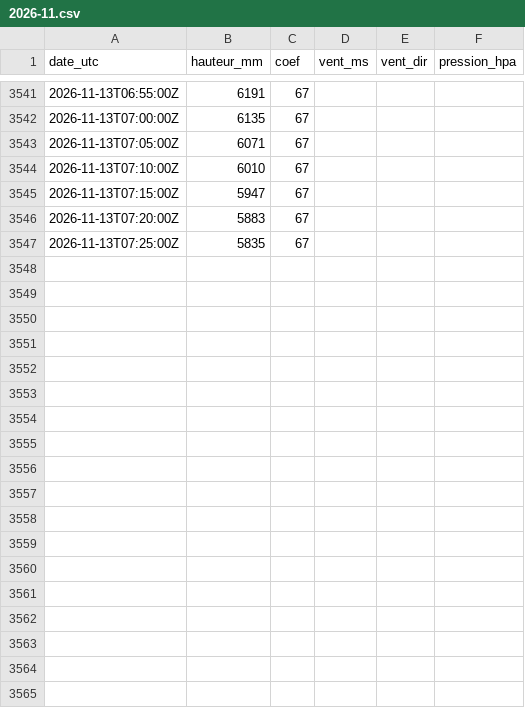
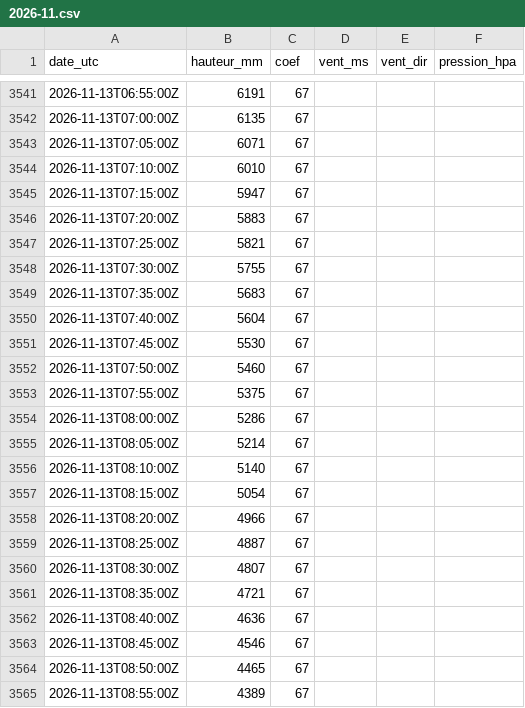
Before and after one commit to antreizh/hydraulne, a CSV file: data/maree-brest/2026-11.csv, drawn as a sheet; only a part is shown, gaps mark what is left out; the diff covers the shown part only.

```diff
--- a/data/maree-brest/2026-11.csv
+++ b/data/maree-brest/2026-11.csv
@@ -3546,2 +3546,20 @@ date_utc;hauteur_mm;coef;vent_ms;vent_dir;pression_hpa
 2026-11-13T07:20:00Z;5883;67;;;
-2026-11-13T07:25:00Z;5835;67;;;
+2026-11-13T07:25:00Z;5821;67;;;
+2026-11-13T07:30:00Z;5755;67;;;
+2026-11-13T07:35:00Z;5683;67;;;
+2026-11-13T07:40:00Z;5604;67;;;
+2026-11-13T07:45:00Z;5530;67;;;
+2026-11-13T07:50:00Z;5460;67;;;
+2026-11-13T07:55:00Z;5375;67;;;
+2026-11-13T08:00:00Z;5286;67;;;
+2026-11-13T08:05:00Z;5214;67;;;
+2026-11-13T08:10:00Z;5140;67;;;
+2026-11-13T08:15:00Z;5054;67;;;
+2026-11-13T08:20:00Z;4966;67;;;
+2026-11-13T08:25:00Z;4887;67;;;
+2026-11-13T08:30:00Z;4807;67;;;
+2026-11-13T08:35:00Z;4721;67;;;
+2026-11-13T08:40:00Z;4636;67;;;
+2026-11-13T08:45:00Z;4546;67;;;
+2026-11-13T08:50:00Z;4465;67;;;
+2026-11-13T08:55:00Z;4389;67;;;
```
Also changed, not shown: 32 added rows elsewhere in this file, data/maree-brest/pleines-basses-mers.csv, data/maree-guily-glaz/2026-11.csv, 5 other files.
